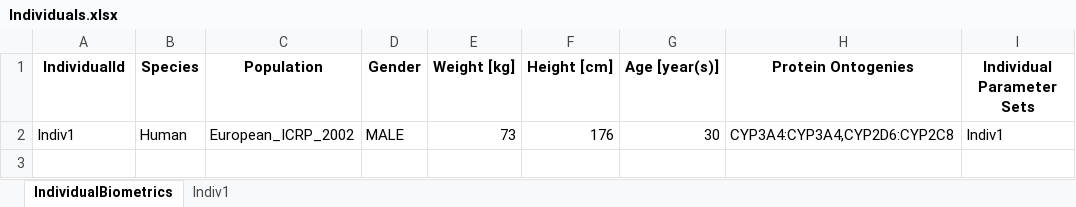
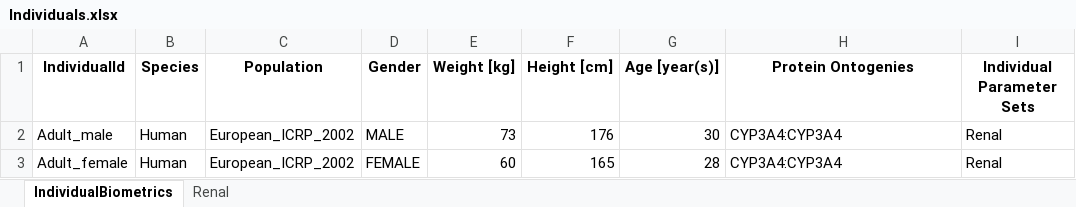
Before and after one commit to esqLABS/esqlabsR, an Excel workbook: inst/extdata/projects/Example/Configurations/Individuals.xlsx, sheet IndividualBiometrics, drawn as a sheet; values as stored, in another font and other column widths than the file's, no borders; the diff names each change by its address in the sheet, - before the commit and + after, or states it on an @@ line.

Commit message:
feat: clean up Example project for a working demo
Remove test artifacts from Example project JSON:
- Drop TestScenario_missingParam (intentionally broken)
- Drop TestScenario2 (edge-case comma handling, steady state)
- Drop PopulationScenarioFromCSV (duplicate)
- Drop MissingParam and "Sheet, with comma" parameter groups
- Drop TestPopulation_noOnto (test variant)

Add proper demo content:
- Rename scenarios: Aciclovir_iv, Aciclovir_iv_female, Aciclovir_iv_population
- Rename individuals: Adult_male, Adult_female (new)
- Rename population: European_adults (50 individuals, 50% female)
- Descriptive plot titles and grid names
- Export configuration for Individual_diagnostics grid
- Fix typo "Aciclovri" → "Aciclovir"

Rename data file: TestProject_TimeValuesData → Aciclovir_TimeValuesData.
Regenerate all Excel files from updated JSON.
Update demo script, vignettes, and README to use new scenario names.

```diff
--- a/inst/extdata/projects/Example/Configurations/Individuals.xlsx (sheet IndividualBiometrics)
+++ b/inst/extdata/projects/Example/Configurations/Individuals.xlsx (sheet IndividualBiometrics)
-sheet tab: Indiv1
+sheet tab: Renal
-A2 (IndividualId): Indiv1
+A2 (IndividualId): Adult_male
-H2 (Protein Ontogenies): CYP3A4:CYP3A4,CYP2D6:CYP2C8
+H2 (Protein Ontogenies): CYP3A4:CYP3A4
-I2 (Individual Parameter Sets): Indiv1
+I2 (Individual Parameter Sets): Renal
+row 3: Adult_female | Human | European_ICRP_2002 | FEMALE | 60 | 165 | 28 | CYP3A4:CYP3A4 | Renal
```
Also changed, not shown: inst/extdata/projects/Example/Configurations/ModelParameters.xlsx, inst/extdata/projects/Example/Configurations/Plots.xlsx, 14 other files.
